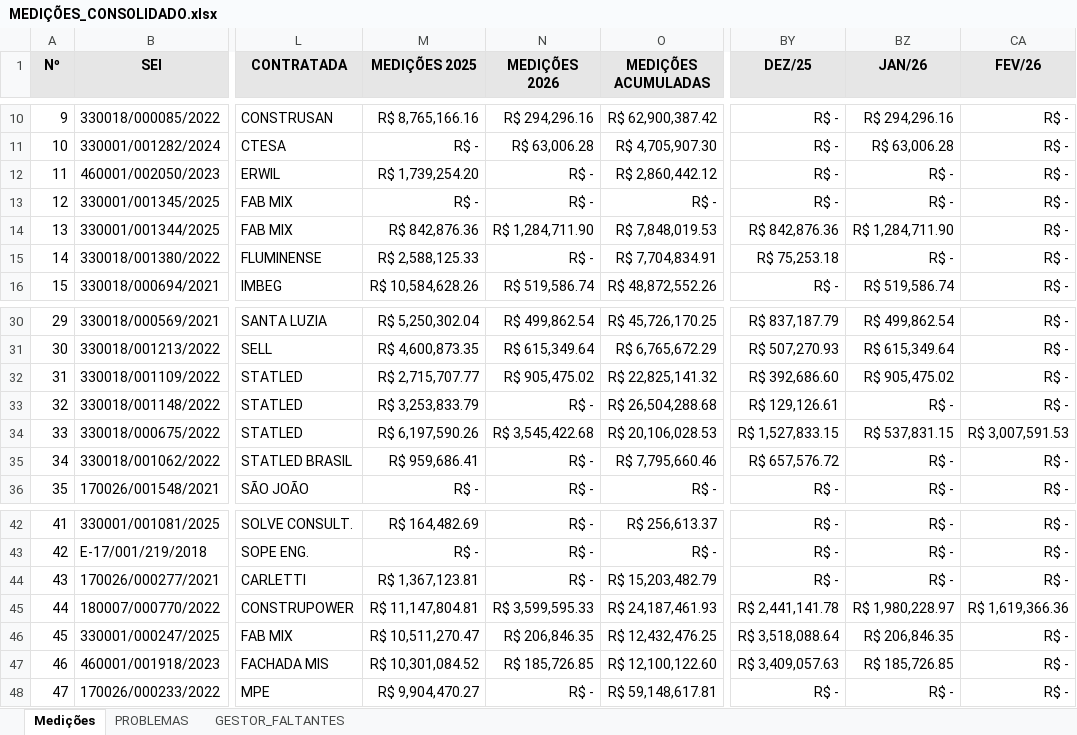
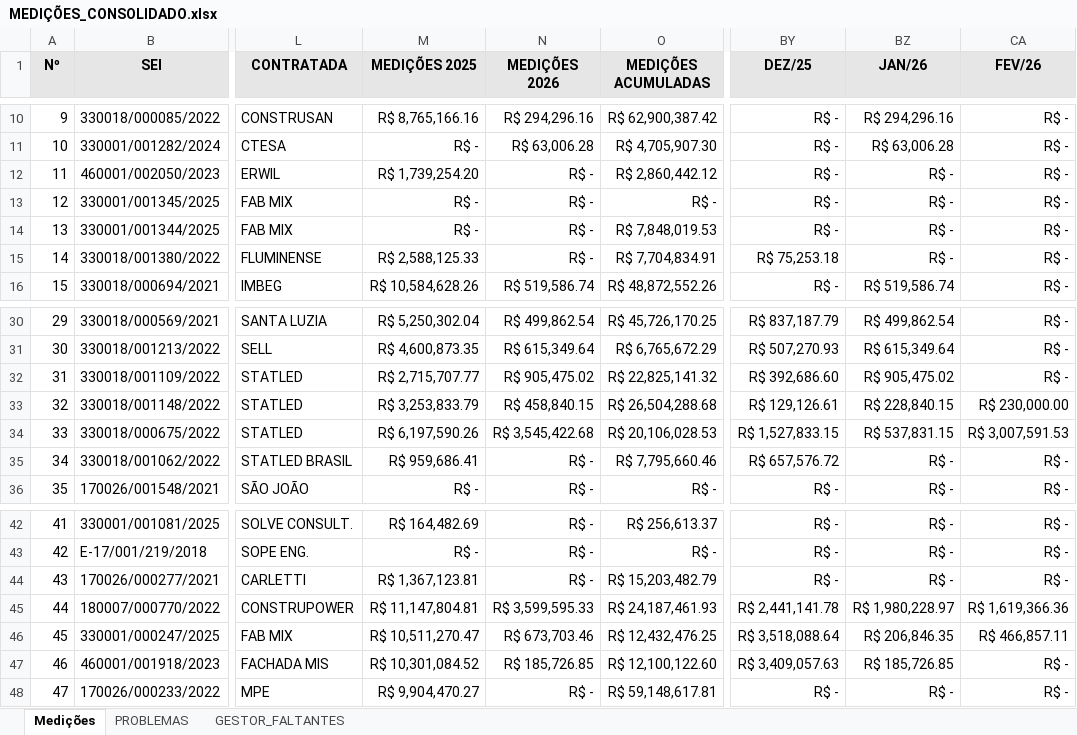
Before and after one commit to flavioalmeidamatos/MEDICOES, an Excel workbook: MEDIÇÕES_CONSOLIDADO.xlsx, sheet Medições, drawn as a sheet; only a part is shown, gaps mark what is left out; values as stored, in another font and other column widths than the file's, no borders; the diff names each change by its address in the sheet, - before the commit and + after, or states it on an @@ line.

```diff
--- a/MEDIÇÕES_CONSOLIDADO.xlsx (sheet Medições)
+++ b/MEDIÇÕES_CONSOLIDADO.xlsx (sheet Medições)
-M14 (MEDIÇÕES 2025): R$ 842,876.36
+M14 (MEDIÇÕES 2025): R$ -
-N14 (MEDIÇÕES 2026): R$ 1,284,711.90
+N14 (MEDIÇÕES 2026): R$ -
-BY14 (DEZ/25): R$ 842,876.36
+BY14 (DEZ/25): R$ -
-BZ14 (JAN/26): R$ 1,284,711.90
+BZ14 (JAN/26): R$ -
-N33 (MEDIÇÕES 2026): R$ -
+N33 (MEDIÇÕES 2026): R$ 458,840.15
-BZ33 (JAN/26): R$ -
+BZ33 (JAN/26): R$ 228,840.15
-CA33 (FEV/26): R$ -
+CA33 (FEV/26): R$ 230,000.00
-N46 (MEDIÇÕES 2026): R$ 206,846.35
+N46 (MEDIÇÕES 2026): R$ 673,703.46
-CA46 (FEV/26): R$ -
+CA46 (FEV/26): R$ 466,857.11
```
Also changed, not shown: BASE.xlsx.
